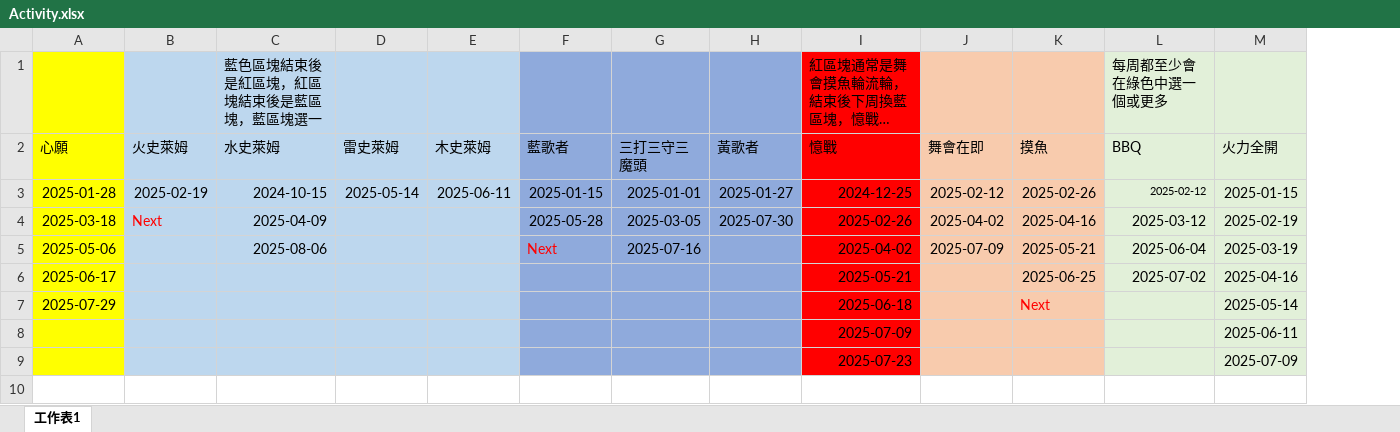
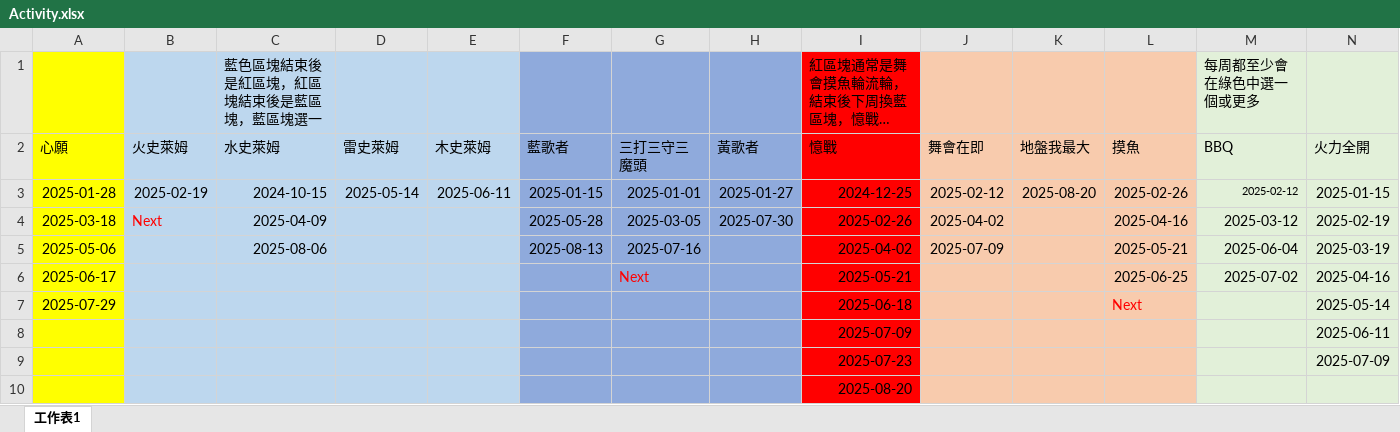
Before and after one commit to joey12020323/LetsGoMuffinV2, an Excel workbook: data/Activity.xlsx, sheet 工作表1, drawn as a sheet; only a part is shown; long unchanged cells end in …; values as stored, in another font and other column widths than the file's, no borders; rows hold the shown columns only; the diff names each change by its address in the sheet, - before the commit and + after, or states it on an @@ line.

```diff
--- a/data/Activity.xlsx (sheet 工作表1)
+++ b/data/Activity.xlsx (sheet 工作表1)
+column K (地盤我最大), row 3: 2025-08-20
-F5 (藍歌者): Next
+F5 (藍歌者): 2025-08-13
-F5 text colour: #FF0000
+F5 text colour: black
-G6 (三打三守三魔頭): (empty)
+G6 (三打三守三魔頭): Next
+row 10:  |  |  |  |  |  |  |  | 2025-08-20
```
Also changed, not shown: data/schedule.xlsx.
